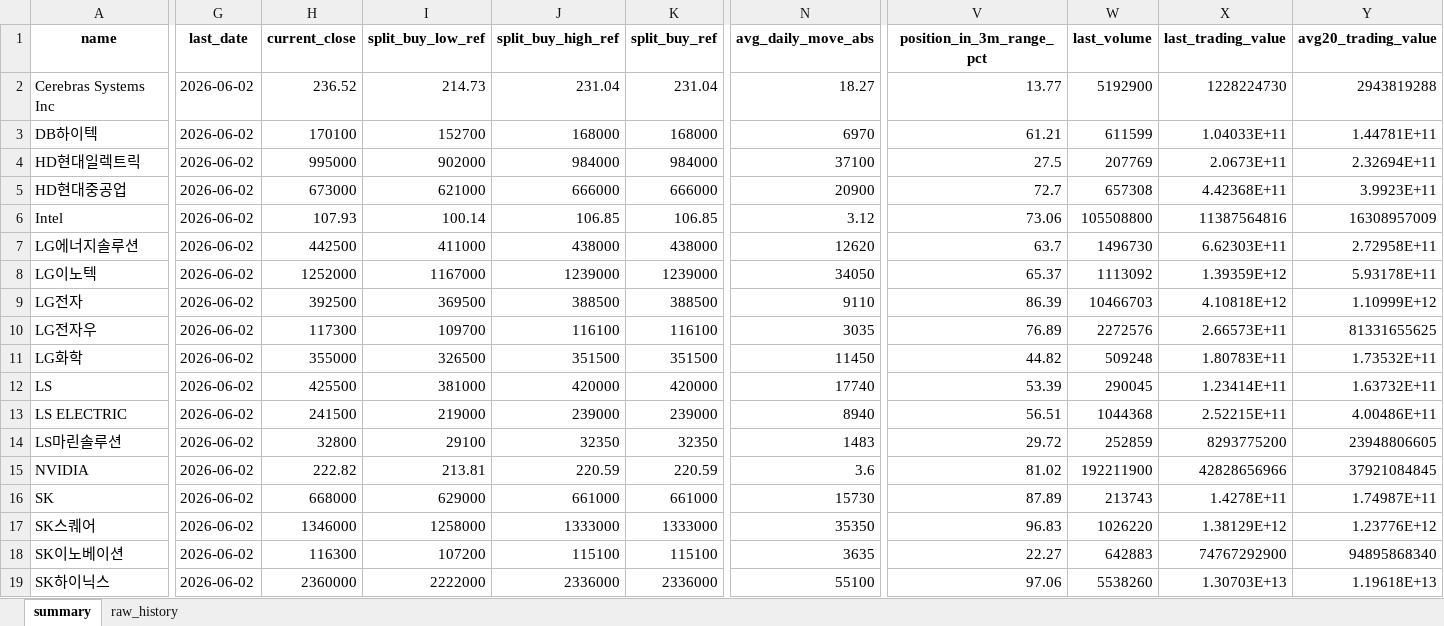
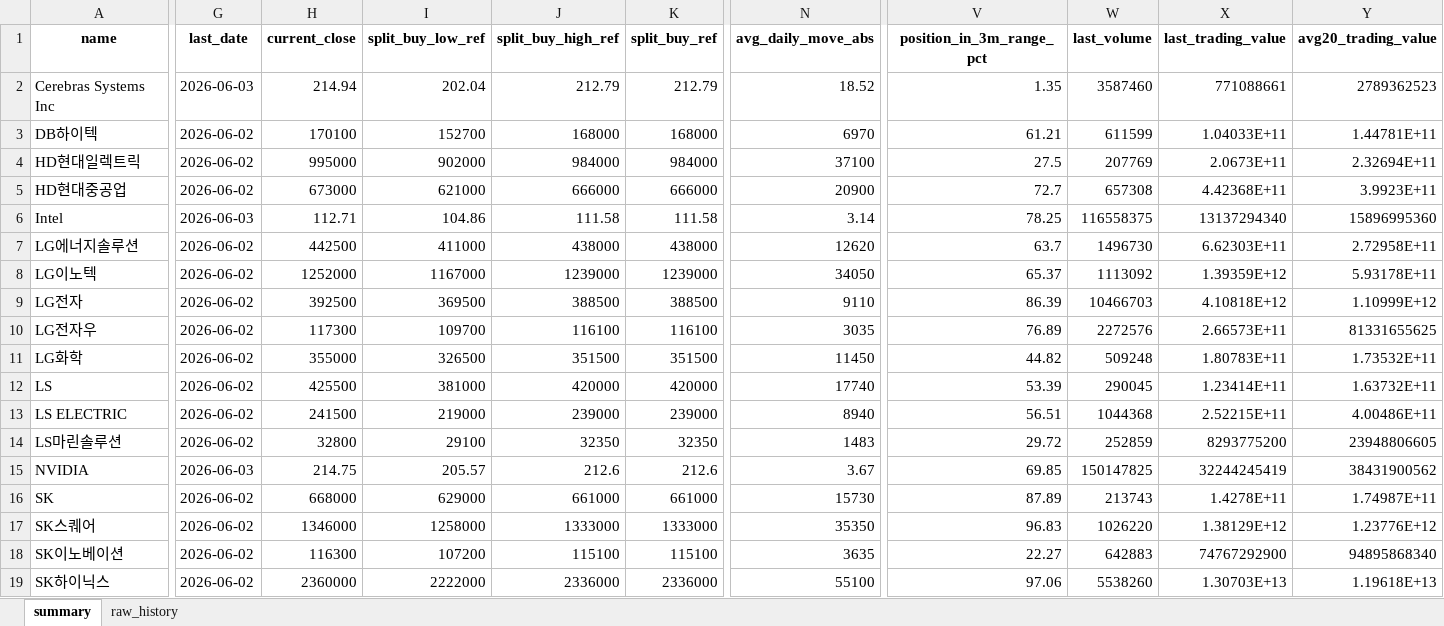
Before and after one commit to sehwankim0114/krx-watchlist-auto, an Excel workbook: latest/watchlist_latest.xlsx, sheet summary, drawn as a sheet; only a part is shown, gaps mark what is left out; values as stored, in another font and other column widths than the file's, no borders; the diff covers the shown part only; the diff names each change by its address in the sheet, - before the commit and + after, or states it on an @@ line.

```diff
--- a/latest/watchlist_latest.xlsx (sheet summary)
+++ b/latest/watchlist_latest.xlsx (sheet summary)
-G2 (last_date): 2026-06-02
+G2 (last_date): 2026-06-03
-H2 (current_close): 236.52
+H2 (current_close): 214.94
-I2 (split_buy_low_ref): 214.73
+I2 (split_buy_low_ref): 202.04
-J2 (split_buy_high_ref): 231.04
+J2 (split_buy_high_ref): 212.79
-K2 (split_buy_ref): 231.04
+K2 (split_buy_ref): 212.79
-N2 (avg_daily_move_abs): 18.27
+N2 (avg_daily_move_abs): 18.52
-V2 (position_in_3m_range_pct): 13.77
+V2 (position_in_3m_range_pct): 1.35
-W2 (last_volume): 5192900
+W2 (last_volume): 3587460
-X2 (last_trading_value): 1228224730
+X2 (last_trading_value): 771088661
-Y2 (avg20_trading_value): 2943819288
+Y2 (avg20_trading_value): 2789362523
-G6 (last_date): 2026-06-02
+G6 (last_date): 2026-06-03
-H6 (current_close): 107.93
+H6 (current_close): 112.71
-I6 (split_buy_low_ref): 100.14
+I6 (split_buy_low_ref): 104.86
-J6 (split_buy_high_ref): 106.85
+J6 (split_buy_high_ref): 111.58
-K6 (split_buy_ref): 106.85
+K6 (split_buy_ref): 111.58
-N6 (avg_daily_move_abs): 3.12
+N6 (avg_daily_move_abs): 3.14
-V6 (position_in_3m_range_pct): 73.06
+V6 (position_in_3m_range_pct): 78.25
-W6 (last_volume): 105508800
+W6 (last_volume): 116558375
-X6 (last_trading_value): 11387564816
+X6 (last_trading_value): 13137294340
-Y6 (avg20_trading_value): 16308957009
+Y6 (avg20_trading_value): 15896995360
-G15 (last_date): 2026-06-02
+G15 (last_date): 2026-06-03
-H15 (current_close): 222.82
+H15 (current_close): 214.75
-I15 (split_buy_low_ref): 213.81
+I15 (split_buy_low_ref): 205.57
-J15 (split_buy_high_ref): 220.59
+J15 (split_buy_high_ref): 212.6
-K15 (split_buy_ref): 220.59
+K15 (split_buy_ref): 212.6
-N15 (avg_daily_move_abs): 3.6
+N15 (avg_daily_move_abs): 3.67
-V15 (position_in_3m_range_pct): 81.02
+V15 (position_in_3m_range_pct): 69.85
-W15 (last_volume): 192211900
+W15 (last_volume): 150147825
-X15 (last_trading_value): 42828656966
+X15 (last_trading_value): 32244245419
-Y15 (avg20_trading_value): 37921084845
+Y15 (avg20_trading_value): 38431900562
```
Also changed, not shown: 10 edited cells elsewhere in this sheet, sheet raw_history, 14 other files.
